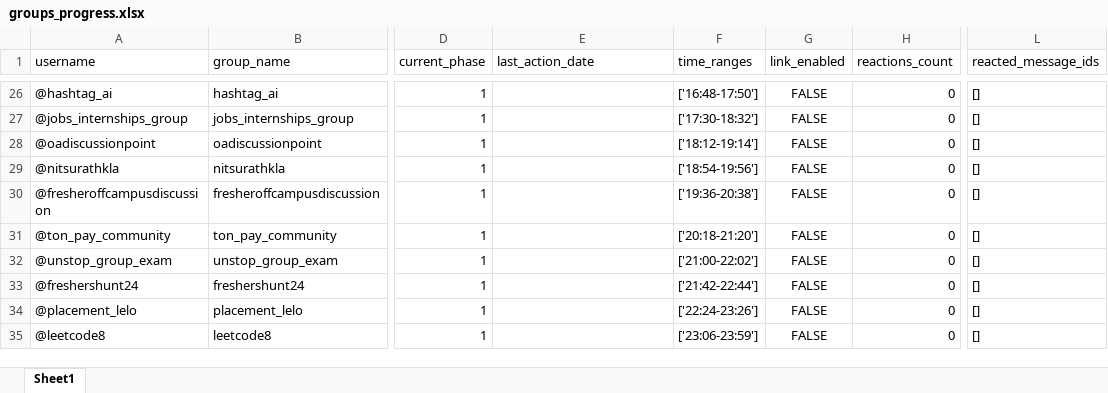
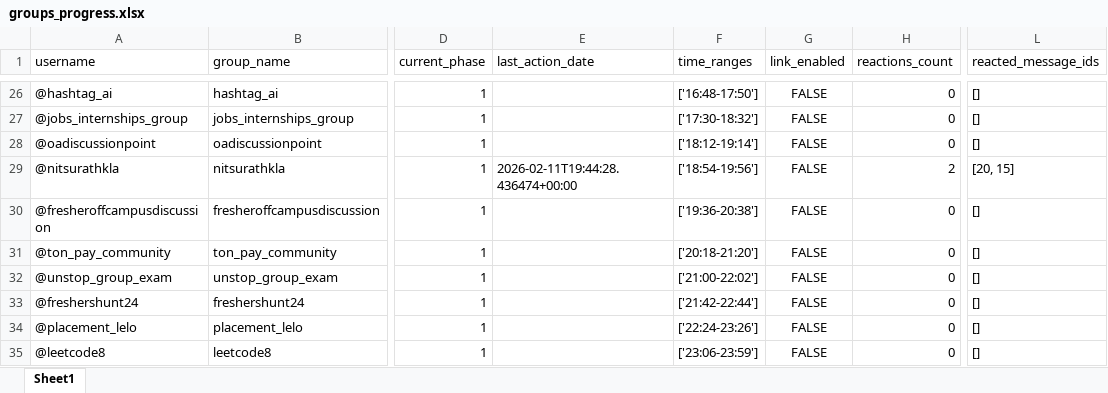
Before and after one commit to thodaaurzorlga-code/my_telegram_promoter, an Excel workbook: group_promotion_service/data/groups_progress.xlsx, sheet Sheet1, drawn as a sheet; only a part is shown, gaps mark what is left out; values as stored, in another font and other column widths than the file's, no borders; the diff names each change by its address in the sheet, - before the commit and + after, or states it on an @@ line.

```diff
--- a/group_promotion_service/data/groups_progress.xlsx (sheet Sheet1)
+++ b/group_promotion_service/data/groups_progress.xlsx (sheet Sheet1)
-E29 (last_action_date): (empty)
+E29 (last_action_date): 2026-02-11T19:44:28.436474+00:00
-H29 (reactions_count): 0
+H29 (reactions_count): 2
-L29 (reacted_message_ids): []
+L29 (reacted_message_ids): [20, 15]
```
Also changed, not shown: dm_promotion_service/data/users_engagement.xlsx, 13 other files.
